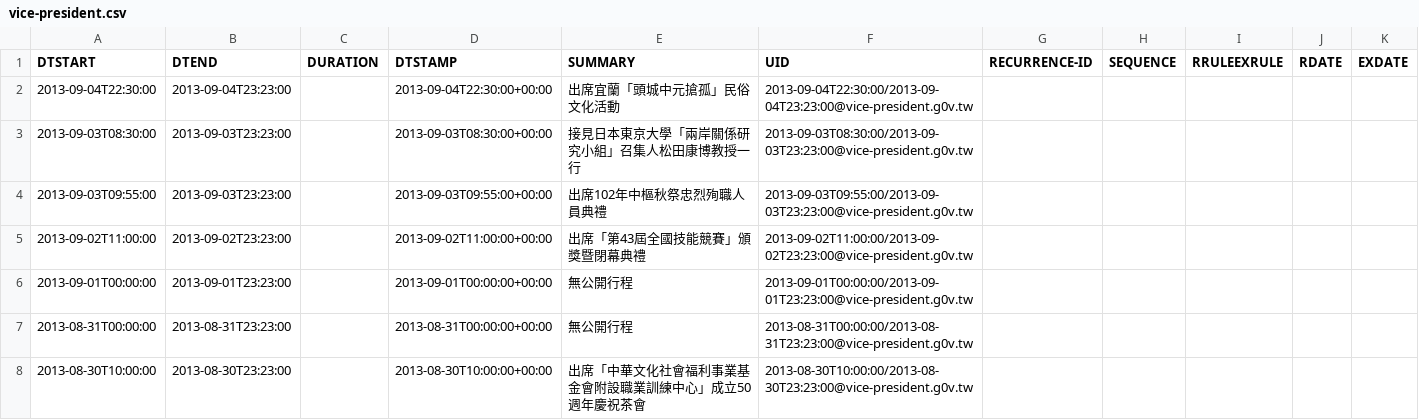
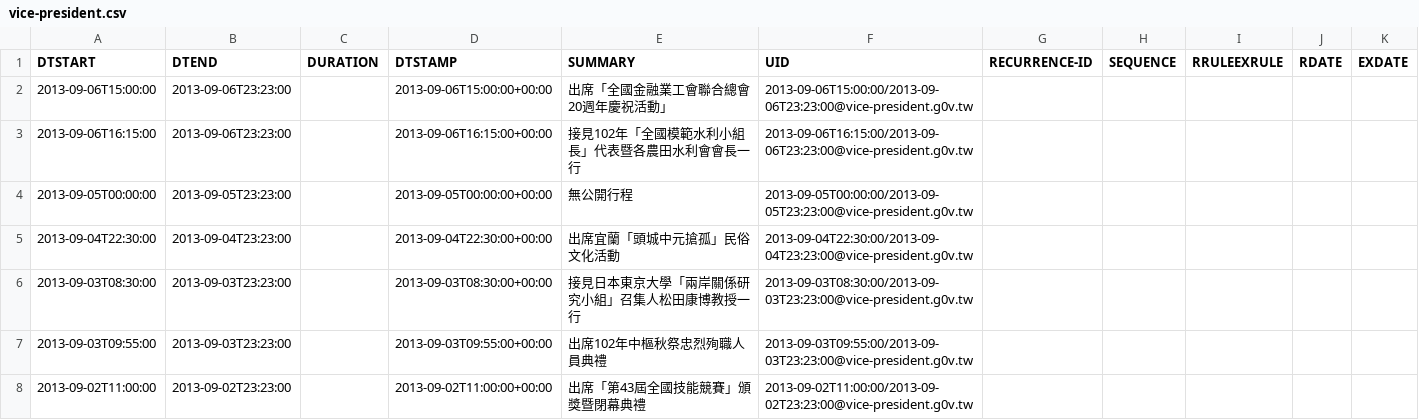
Before and after one commit to g0v-data/president, a CSV file: president_schedules/vice-president.csv, drawn as a sheet; only a part is shown; the shorter side is filled out with more unchanged rows.

Commit message:
autocommit with president_process.py "97bc5c8ca1e22cf568508d5583dfae923390f6be"

```diff
--- a/president_schedules/vice-president.csv
+++ b/president_schedules/vice-president.csv
@@ -1,2 +1,5 @@
 "DTSTART","DTEND","DURATION","DTSTAMP","SUMMARY","UID","RECURRENCE-ID","SEQUENCE","RRULEEXRULE","RDATE","EXDATE"
+"2013-09-06T15:00:00","2013-09-06T23:23:00","","2013-09-06T15:00:00+00:00","出席「全國金融業工會聯合總會20週年慶祝活動」","2013-09-06T15:00:00/2013-09-06T23:23:00@vice-president.g0v.tw","","","","",""
+"2013-09-06T16:15:00","2013-09-06T23:23:00","","2013-09-06T16:15:00+00:00","接見102年「全國模範水利小組長」代表暨各農田水利會會長一行","2013-09-06T16:15:00/2013-09-06T23:23:00@vice-president.g0v.tw","","","","",""
+"2013-09-05T00:00:00","2013-09-05T23:23:00","","2013-09-05T00:00:00+00:00","無公開行程","2013-09-05T00:00:00/2013-09-05T23:23:00@vice-president.g0v.tw","","","","",""
 "2013-09-04T22:30:00","2013-09-04T23:23:00","","2013-09-04T22:30:00+00:00","出席宜蘭「頭城中元搶孤」民俗文化活動","2013-09-04T22:30:00/2013-09-04T23:23:00@vice-president.g0v.tw","","","","",""
```
